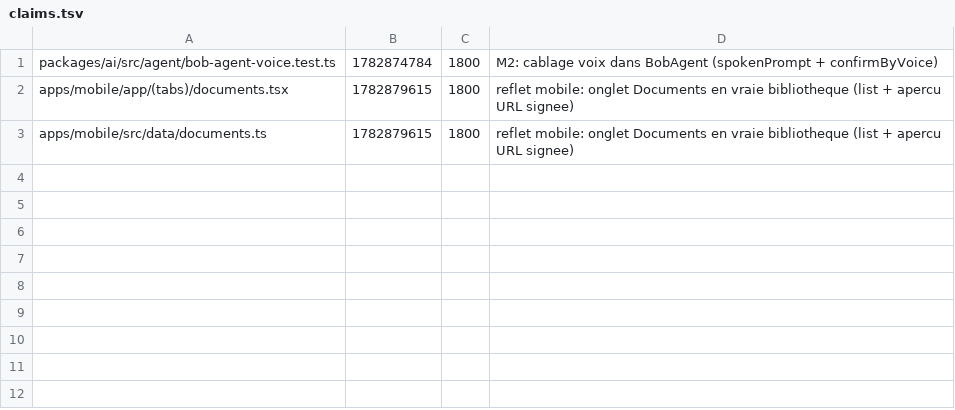
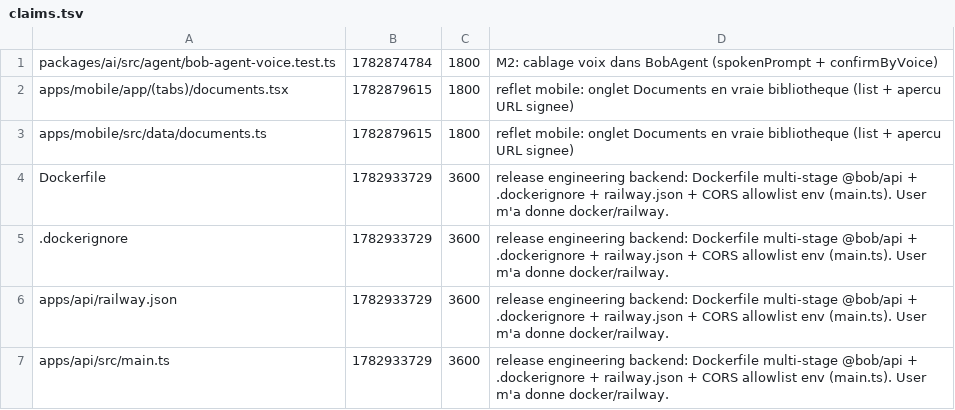
Before and after one commit to GLWebDevAgency/bob-pro, a TSV file: claims.tsv, drawn as a sheet.

Commit message:
claim:Dockerfile .dockerignore apps/api/railway.json apps/api/src/main.ts ttl=3600

```diff
--- a/claims.tsv
+++ b/claims.tsv
@@ -3 +3,5 @@ apps/mobile/app/(tabs)/documents.tsx	1782879615	1800	reflet mobile: onglet Docum
 apps/mobile/src/data/documents.ts	1782879615	1800	reflet mobile: onglet Documents en vraie bibliotheque (list + apercu URL signee)
+Dockerfile	1782933729	3600	release engineering backend: Dockerfile multi-stage @bob/api + .dockerignore + railway.json + CORS allowlist env (main.ts). User m'a donne docker/railway.
+.dockerignore	1782933729	3600	release engineering backend: Dockerfile multi-stage @bob/api + .dockerignore + railway.json + CORS allowlist env (main.ts). User m'a donne docker/railway.
+apps/api/railway.json	1782933729	3600	release engineering backend: Dockerfile multi-stage @bob/api + .dockerignore + railway.json + CORS allowlist env (main.ts). User m'a donne docker/railway.
+apps/api/src/main.ts	1782933729	3600	release engineering backend: Dockerfile multi-stage @bob/api + .dockerignore + railway.json + CORS allowlist env (main.ts). User m'a donne docker/railway.
```
Also changed, not shown: 1 other file.
